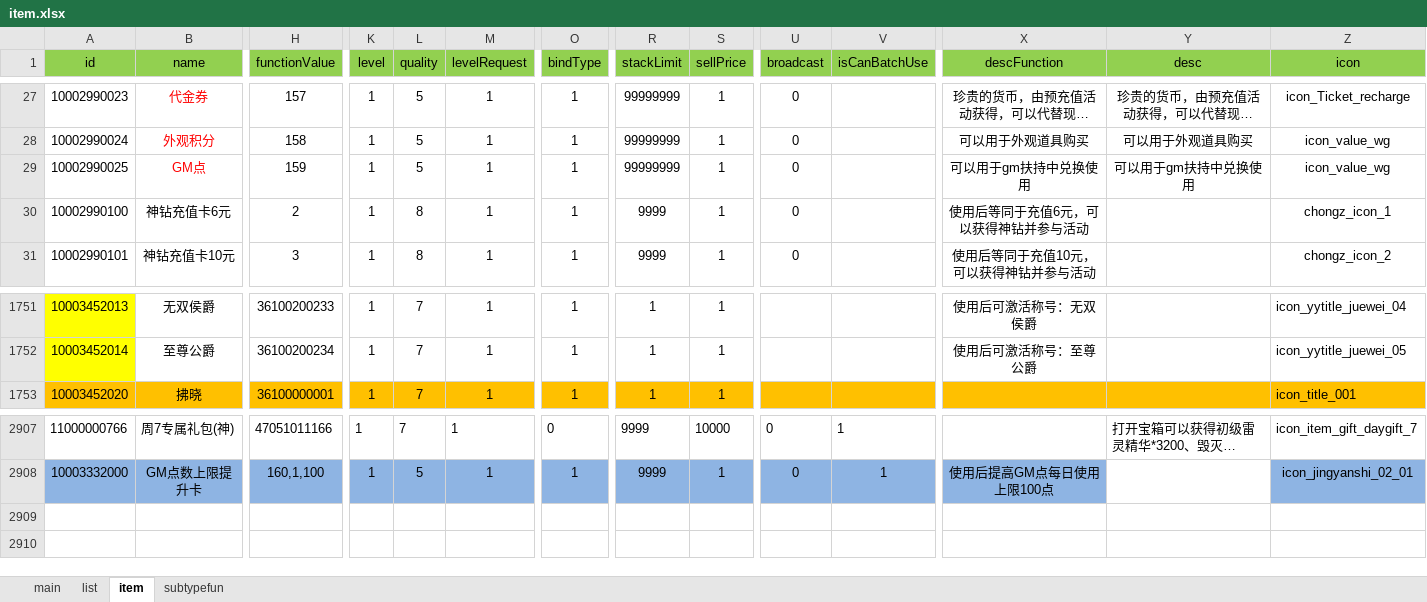
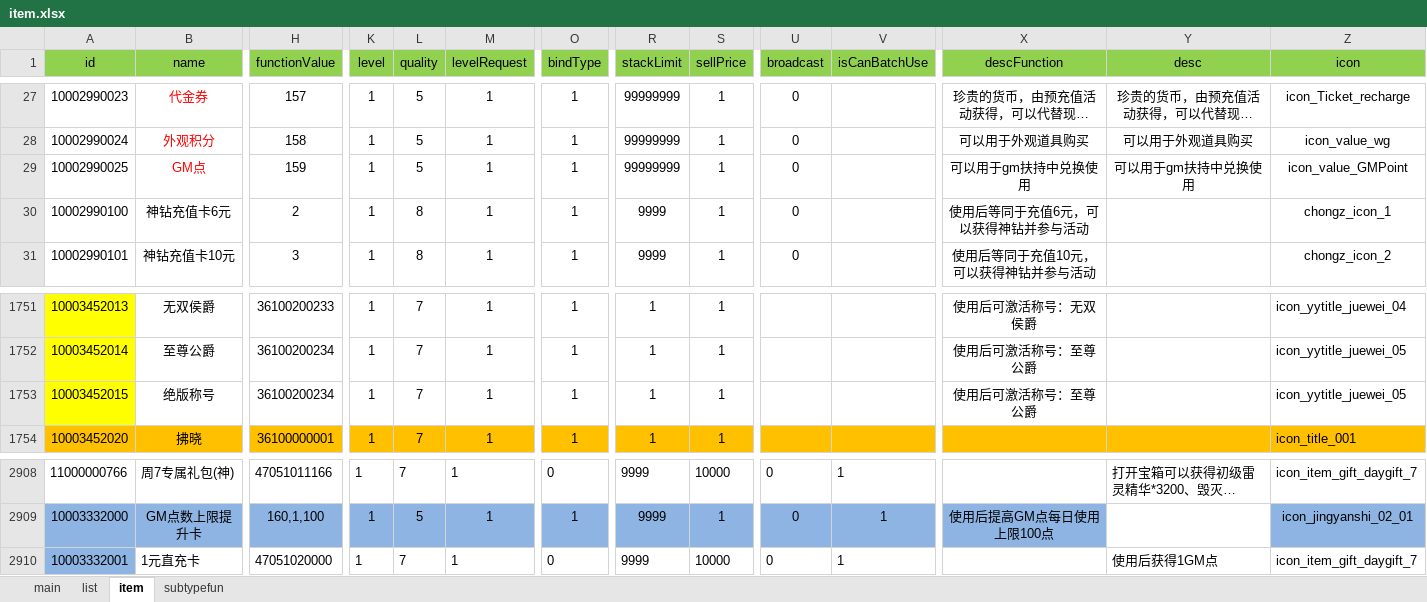
Before and after one commit to yigao/NFShmServer, an Excel workbook: game/MMO/ExcelMMO/item.xlsx, sheet item, drawn as a sheet; only a part is shown, gaps mark what is left out; long unchanged cells end in …; values as stored, in another font and other column widths than the file's, no borders; conditional formats not drawn; rows hold the shown columns only; the diff names each change by its address in the sheet, - before the commit and + after, or states it on an @@ line.

```diff
--- a/game/MMO/ExcelMMO/item.xlsx (sheet item)
+++ b/game/MMO/ExcelMMO/item.xlsx (sheet item)
-Z29 (icon): icon_value_wg
+Z29 (icon): icon_value_GMPoint
+row 1753: 10003452015 | 绝版称号 | 36100200234 | 1 | 7 | 1 | 1 | 1 | 1 |  |  | 使用后可激活称号：至尊公爵 |  | icon_yytitle_juewei_05
+row 2910: 10003332001 | 1元直充卡 | 47051020000 | 1 | 7 | 1 | 0 | 9999 | 10000 | 0 | 1 |  | 使用后获得1GM点 | icon_item_gift_daygift_7
```
Also changed, not shown: game/MMO/ExcelMMO/drop.xlsx, game/MMO/ExcelMMO/indultTask.xlsx, 27 other files.
